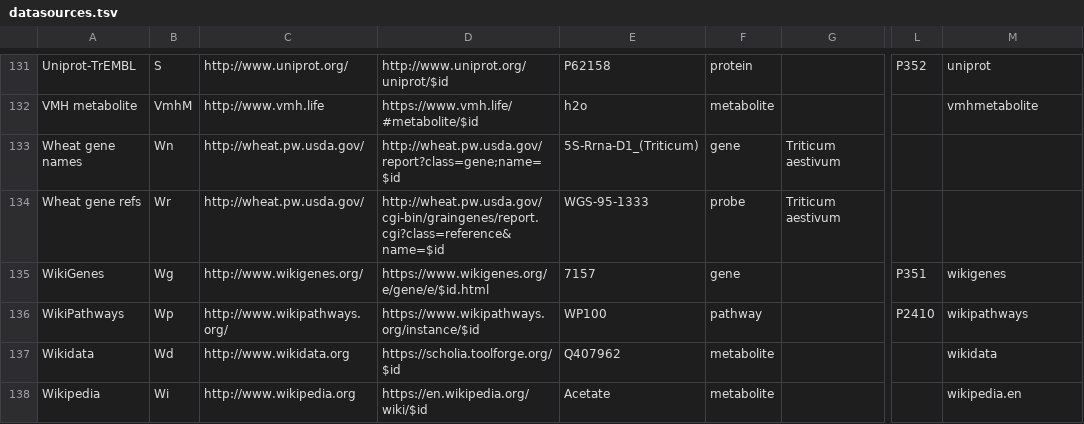
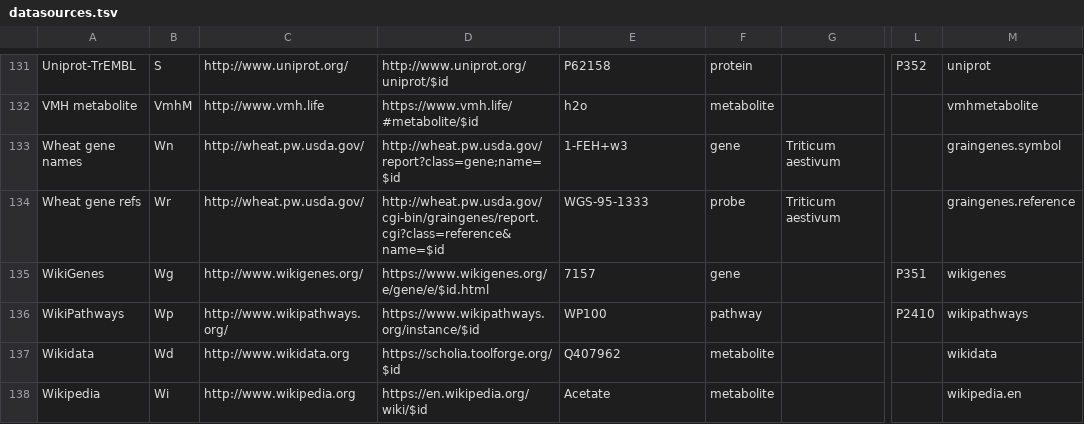
Before and after one commit to bridgedb/datasources, a TSV file: datasources.tsv, drawn as a sheet; only a part is shown, gaps mark what is left out; the diff names each change by its address in the sheet, - before the commit and + after, or states it on an @@ line.

```diff
--- a/datasources.tsv
+++ b/datasources.tsv
-E133: 5S-Rrna-D1_(Triticum)
+E133: 1-FEH+w3
-M133: (empty)
+M133: graingenes.symbol
-M134: (empty)
+M134: graingenes.reference
```
Also changed, not shown: 1 other file.
